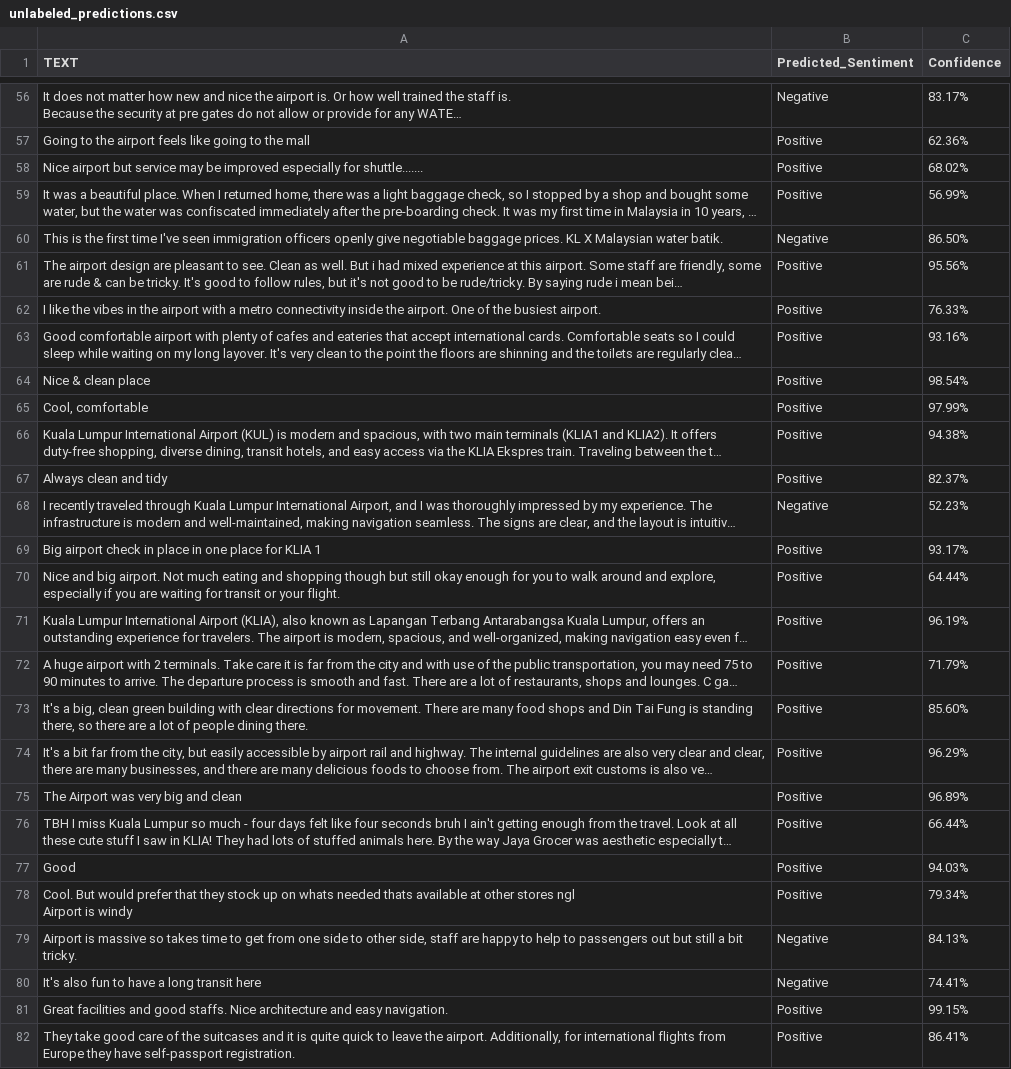
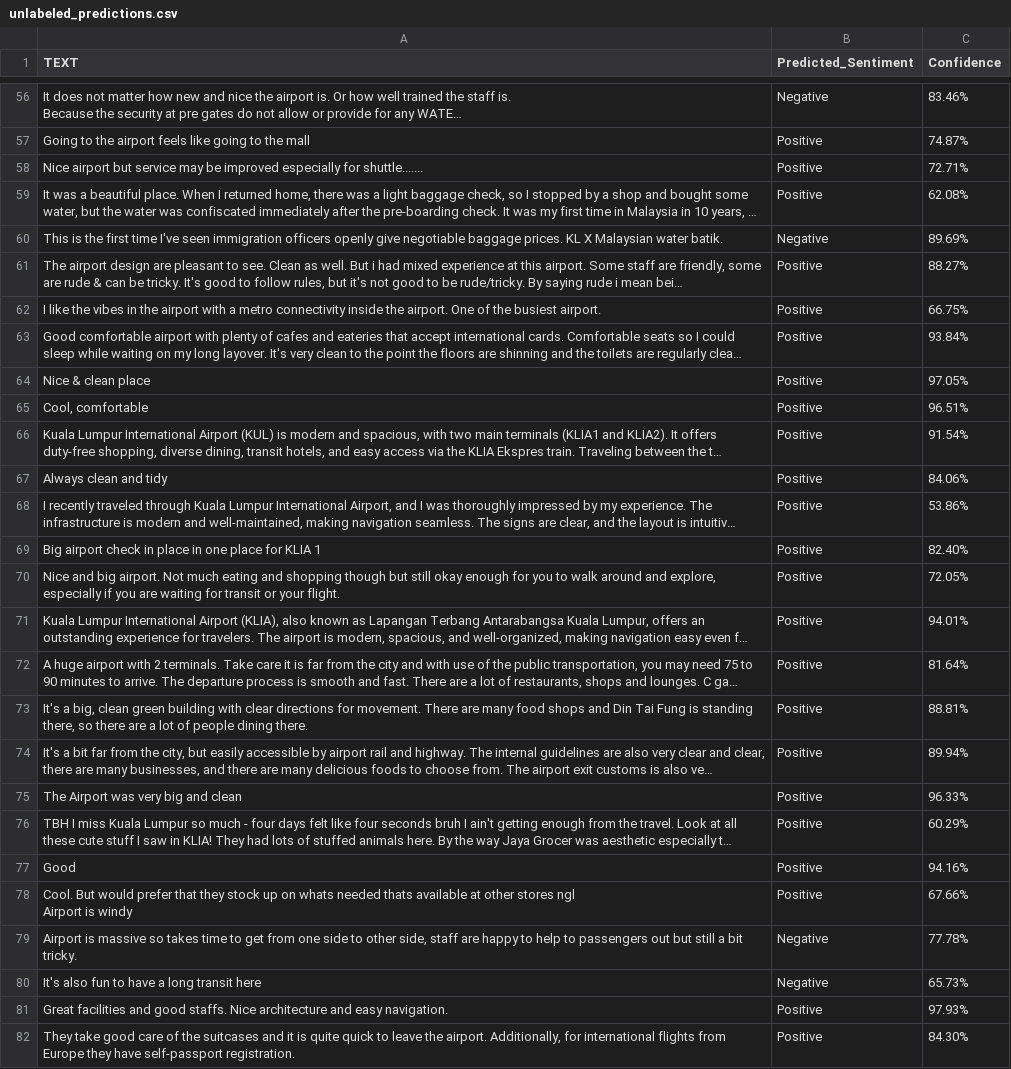
Before and after one commit to frhizzah/mahb-sentiment-analyzer, a CSV file: unlabeled_predictions.csv, drawn as a sheet; only a part is shown, gaps mark what is left out; long unchanged cells end in …; the diff covers the shown part only; the diff names each change by its address in the sheet, - before the commit and + after, or states it on an @@ line.

```diff
--- a/unlabeled_predictions.csv
+++ b/unlabeled_predictions.csv
-C56 (Confidence): 83.17%
+C56 (Confidence): 83.46%
-C57 (Confidence): 62.36%
+C57 (Confidence): 74.87%
-C58 (Confidence): 68.02%
+C58 (Confidence): 72.71%
-C59 (Confidence): 56.99%
+C59 (Confidence): 62.08%
-C60 (Confidence): 86.50%
+C60 (Confidence): 89.69%
-C61 (Confidence): 95.56%
+C61 (Confidence): 88.27%
-C62 (Confidence): 76.33%
+C62 (Confidence): 66.75%
-C63 (Confidence): 93.16%
+C63 (Confidence): 93.84%
-C64 (Confidence): 98.54%
+C64 (Confidence): 97.05%
-C65 (Confidence): 97.99%
+C65 (Confidence): 96.51%
-C66 (Confidence): 94.38%
+C66 (Confidence): 91.54%
-C67 (Confidence): 82.37%
+C67 (Confidence): 84.06%
-B68 (Predicted_Sentiment): Negative
+B68 (Predicted_Sentiment): Positive
-C68 (Confidence): 52.23%
+C68 (Confidence): 53.86%
-C69 (Confidence): 93.17%
+C69 (Confidence): 82.40%
-C70 (Confidence): 64.44%
+C70 (Confidence): 72.05%
-C71 (Confidence): 96.19%
+C71 (Confidence): 94.01%
-C72 (Confidence): 71.79%
+C72 (Confidence): 81.64%
-C73 (Confidence): 85.60%
+C73 (Confidence): 88.81%
-C74 (Confidence): 96.29%
+C74 (Confidence): 89.94%
-C75 (Confidence): 96.89%
+C75 (Confidence): 96.33%
-C76 (Confidence): 66.44%
+C76 (Confidence): 60.29%
-C77 (Confidence): 94.03%
+C77 (Confidence): 94.16%
-C78 (Confidence): 79.34%
+C78 (Confidence): 67.66%
-C79 (Confidence): 84.13%
+C79 (Confidence): 77.78%
-C80 (Confidence): 74.41%
+C80 (Confidence): 65.73%
-C81 (Confidence): 99.15%
+C81 (Confidence): 97.93%
-C82 (Confidence): 86.41%
+C82 (Confidence): 84.30%
```
Also changed, not shown: 78 edited cells elsewhere in this file, 4 other files.
